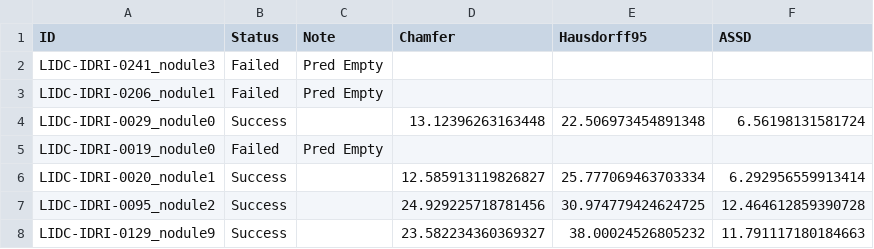
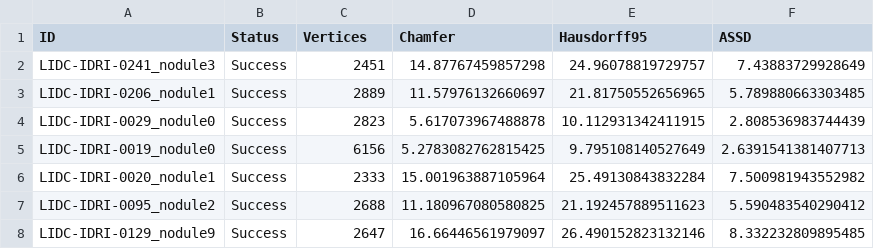
Before and after one commit to IamAnh47/LIDC_Lung_Tumor_NeuralODE, a CSV file: outputs/evaluation_report.csv, drawn as a sheet; only a part is shown; the diff covers the shown part only.

```diff
--- a/outputs/evaluation_report.csv
+++ b/outputs/evaluation_report.csv
@@ -1,8 +1,8 @@
-ID,Status,Note,Chamfer,Hausdorff95,ASSD
-LIDC-IDRI-0241_nodule3,Failed,Pred Empty,,,
-LIDC-IDRI-0206_nodule1,Failed,Pred Empty,,,
-LIDC-IDRI-0029_nodule0,Success,,13.12396263163448,22.506973454891348,6.56198131581724
-LIDC-IDRI-0019_nodule0,Failed,Pred Empty,,,
-LIDC-IDRI-0020_nodule1,Success,,12.585913119826827,25.777069463703334,6.292956559913414
-LIDC-IDRI-0095_nodule2,Success,,24.929225718781456,30.974779424624725,12.464612859390728
-LIDC-IDRI-0129_nodule9,Success,,23.582234360369327,38.00024526805232,11.791117180184663
+ID,Status,Vertices,Chamfer,Hausdorff95,ASSD
+LIDC-IDRI-0241_nodule3,Success,2451,14.87767459857298,24.96078819729757,7.43883729928649
+LIDC-IDRI-0206_nodule1,Success,2889,11.57976132660697,21.81750552656965,5.789880663303485
+LIDC-IDRI-0029_nodule0,Success,2823,5.617073967488878,10.112931342411915,2.808536983744439
+LIDC-IDRI-0019_nodule0,Success,6156,5.2783082762815425,9.795108140527649,2.6391541381407713
+LIDC-IDRI-0020_nodule1,Success,2333,15.001963887105964,25.49130843832284,7.500981943552982
+LIDC-IDRI-0095_nodule2,Success,2688,11.180967080580825,21.192457889511623,5.590483540290412
+LIDC-IDRI-0129_nodule9,Success,2647,16.66446561979097,26.490152823132146,8.332232809895485
```
Also changed, not shown: 37 edited cells elsewhere in this file, 16 other files.
